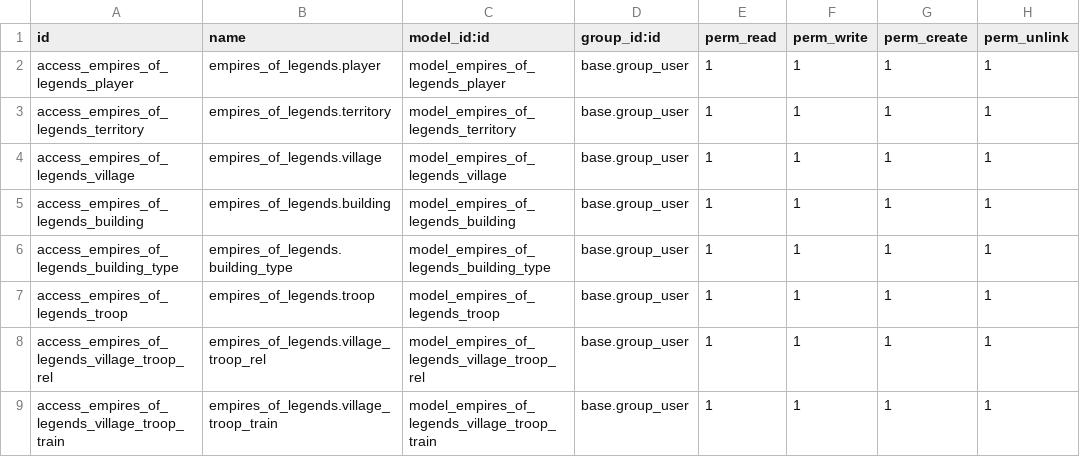
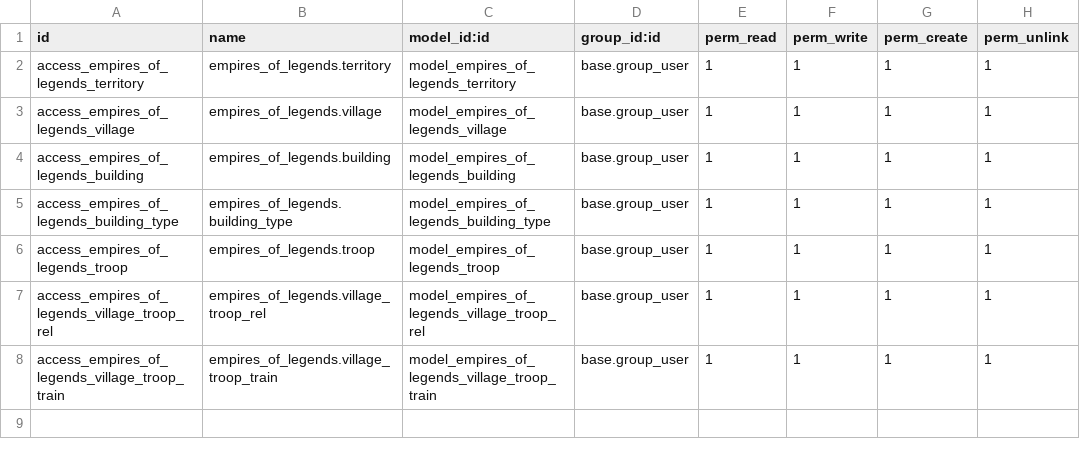
Before and after one commit to tonisancho5/sge22-23, a CSV file: modules/empires_of_legends/security/ir.model.access.csv, drawn as a sheet; the diff names each change by its address in the sheet, - before the commit and + after, or states it on an @@ line.

```diff
--- a/modules/empires_of_legends/security/ir.model.access.csv
+++ b/modules/empires_of_legends/security/ir.model.access.csv
-row 2: access_empires_of_legends_player | empires_of_legends.player | model_empires_of_legends_player | base.group_user | 1 | 1 | 1 | 1
```
Also changed, not shown: 22 other files.
